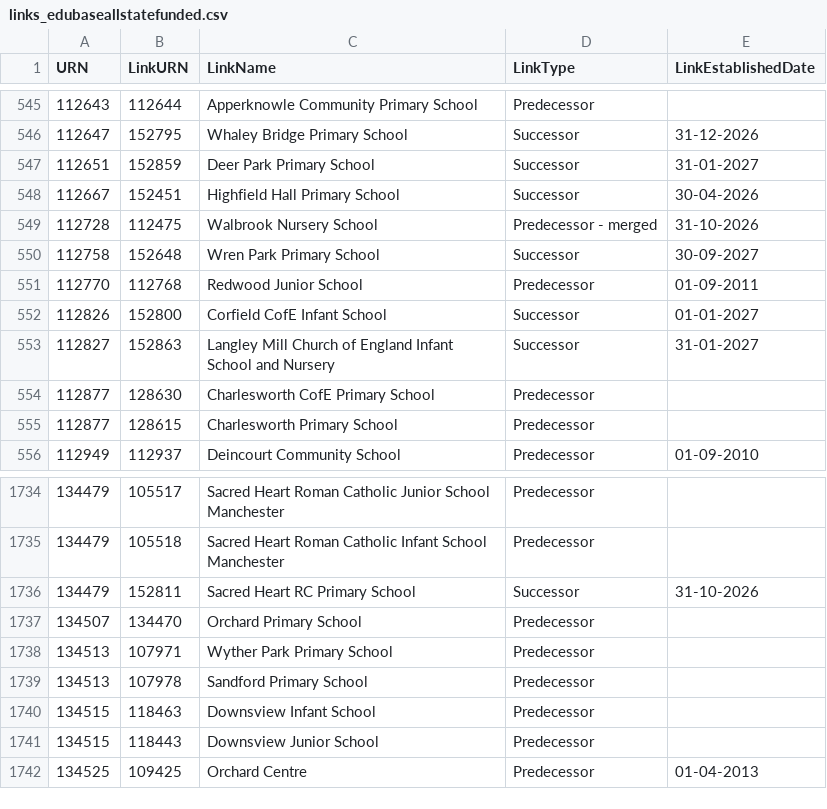
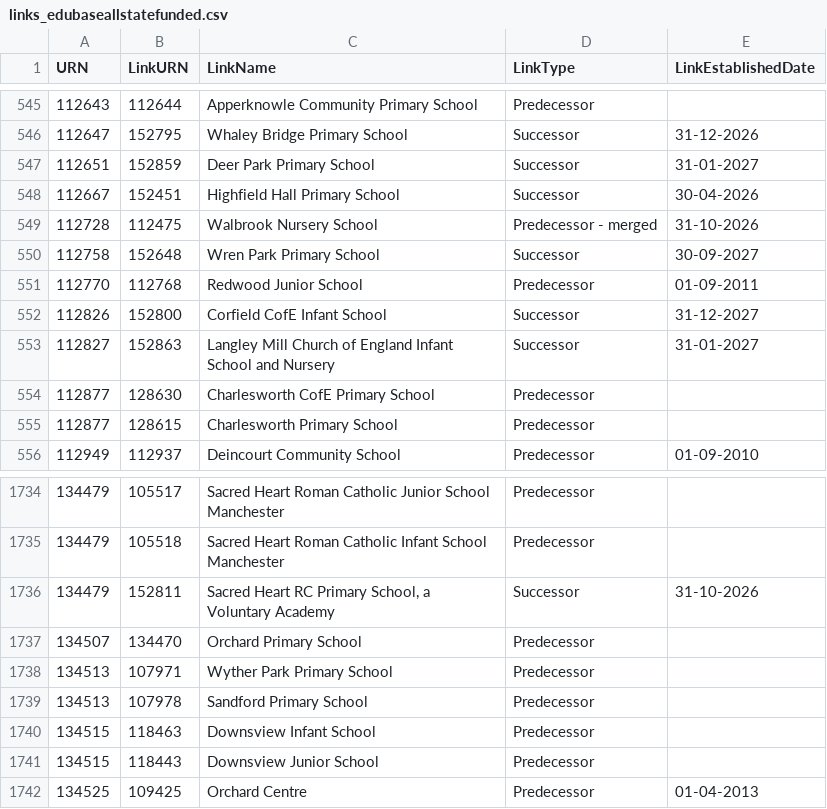
Before and after one commit to RogerHowellDfE/gias-data, a CSV file: data/links_edubaseallstatefunded.csv, drawn as a sheet; only a part is shown, gaps mark what is left out; the diff covers the shown part only.

```diff
--- a/data/links_edubaseallstatefunded.csv
+++ b/data/links_edubaseallstatefunded.csv
@@ -551,3 +551,3 @@
 112770,112768,"Redwood Junior School","Predecessor","01-09-2011"
-112826,152800,"Corfield CofE Infant School","Successor","01-01-2027"
+112826,152800,"Corfield CofE Infant School","Successor","31-12-2027"
 112827,152863,"Langley Mill Church of England Infant School and Nursery","Successor","31-01-2027"
@@ -1735,3 +1735,3 @@
 134479,105518,"Sacred Heart Roman Catholic Infant School Manchester","Predecessor",""
-134479,152811,"Sacred Heart RC Primary School","Successor","31-10-2026"
+134479,152811,"Sacred Heart RC Primary School, a Voluntary Academy","Successor","31-10-2026"
 134507,134470,"Orchard Primary School","Predecessor",""
```
Also changed, not shown: 1 added row, 3 removed rows and 1 edited cell elsewhere in this file, data/links_edubaseallacademiesandfree.csv, 5 other files.
